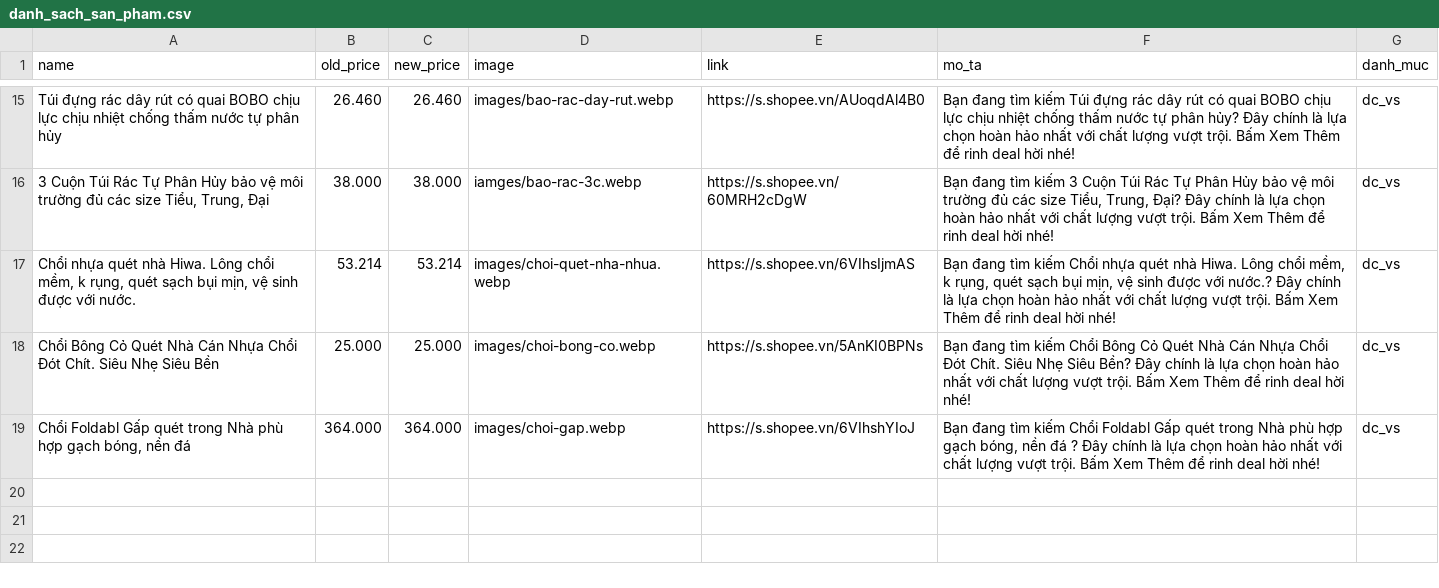
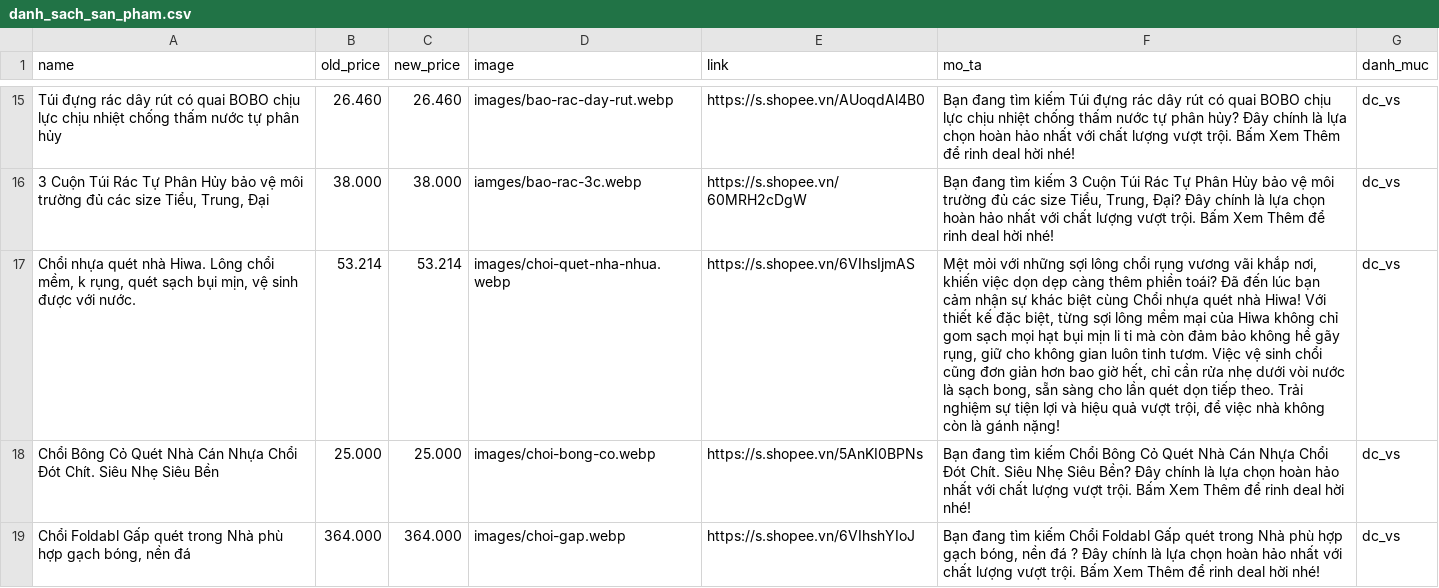
Before and after one commit to bao5874/web-vpptinh, a CSV file: danh_sach_san_pham.csv, drawn as a sheet; only a part is shown, gaps mark what is left out; the diff names each change by its address in the sheet, - before the commit and + after, or states it on an @@ line.

```diff
--- a/danh_sach_san_pham.csv
+++ b/danh_sach_san_pham.csv
-F17 (mo_ta): Bạn đang tìm kiếm Chổi nhựa quét nhà Hiwa. Lông chổi mềm, k rụng, quét sạch bụi mịn, vệ sinh được với nước.? Đây chính là lựa chọn hoàn hảo nhất với chất lượng vượt trội. Bấm Xem Thêm để rinh deal hời nhé!
+F17 (mo_ta): Mệt mỏi với những sợi lông chổi rụng vương vãi khắp nơi, khiến việc dọn dẹp càng thêm phiền toái? Đã đến lúc bạn cảm nhận sự khác biệt cùng Chổi nhựa quét nhà Hiwa! Với thiết kế đặc biệt, từng sợi lông mềm mại của Hiwa không chỉ gom sạch mọi hạt bụi mịn li ti mà còn đảm bảo không hề gãy rụng, giữ cho không gian luôn tinh tươm. Việc vệ sinh chổi cũng đơn giản hơn bao giờ hết, chỉ cần rửa nhẹ dưới vòi nước là sạch bong, sẵn sàng cho lần quét dọn tiếp theo. Trải nghiệm sự tiện lợi và hiệu quả vượt trội, để việc nhà không còn là gánh nặng!
```
Also changed, not shown: 3 other files.
